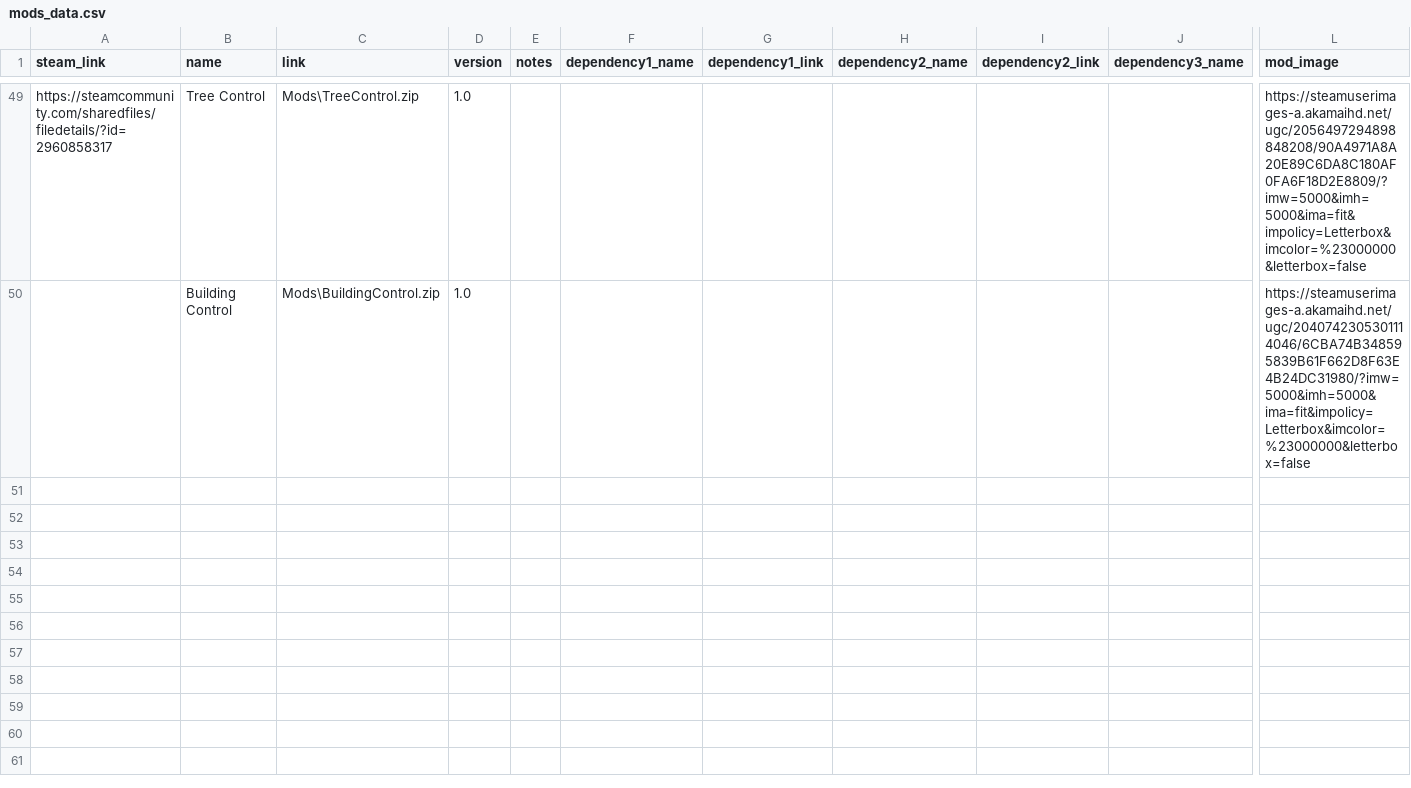
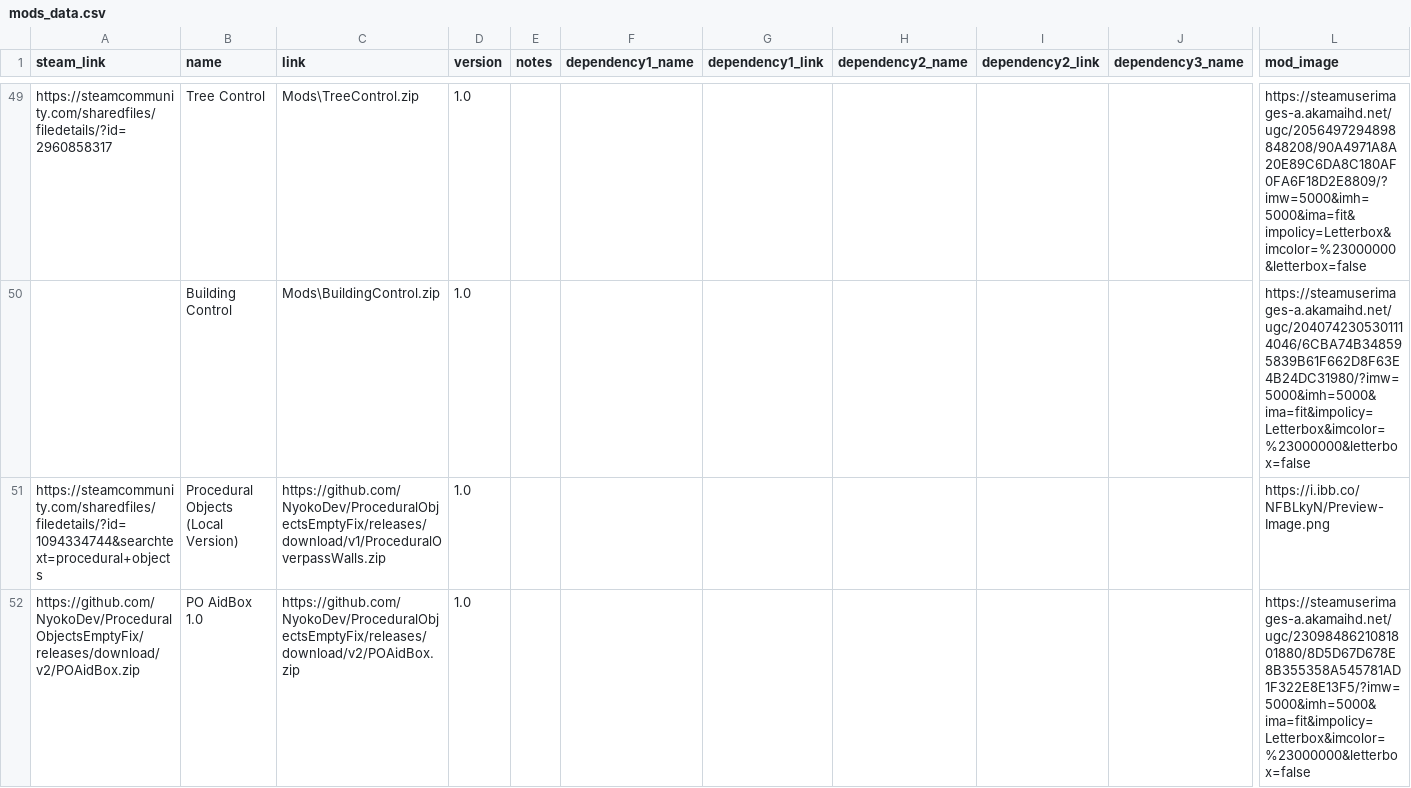
Before and after one commit to NyokoDev/SkyLinx, a CSV file: mods_data.csv, drawn as a sheet; only a part is shown, gaps mark what is left out; rows hold the shown columns only; the diff names each change by its address in the sheet, - before the commit and + after, or states it on an @@ line.

```diff
--- a/mods_data.csv
+++ b/mods_data.csv
+row 51: https://steamcommunity.com/sharedfiles/filedetails/?id=1094334744&searchtext=procedural+objects | Procedural Objects (Local Version) | https://github.com/NyokoDev/ProceduralObjectsEmptyFix/releases/download/v1/ProceduralOverpassWalls.zip | 1.0 |  |  |  |  |  |  | https://i.ibb.co/NFBLkyN/Preview-Image.png
+row 52: https://github.com/NyokoDev/ProceduralObjectsEmptyFix/releases/download/v2/POAidBox.zip | PO AidBox 1.0 | https://github.com/NyokoDev/ProceduralObjectsEmptyFix/releases/download/v2/POAidBox.zip | 1.0 |  |  |  |  |  |  | https://steamuserimages-a.akamaihd.net/ugc/2309848621081801880/8D5D67D678E8B355358A545781AD1F322E8E13F5/?imw=5000&imh=5000&ima=fit&impolicy=Letterbox&imcolor=%23000000&letterbox=false
```
Also changed, not shown: mods_info.csv.
